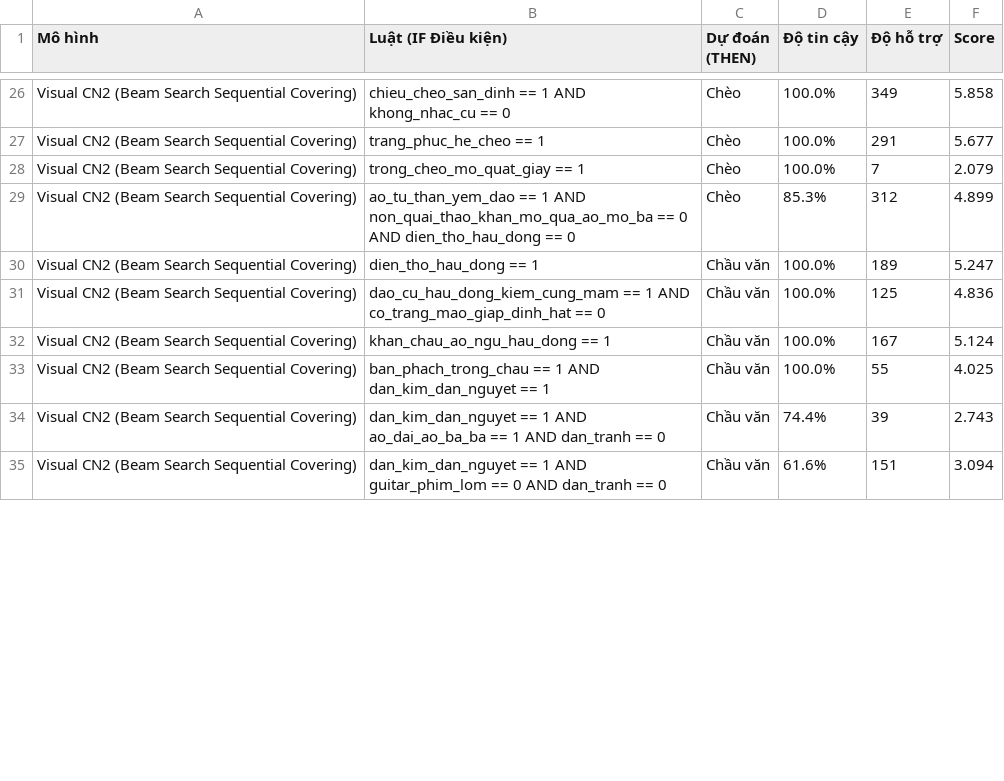
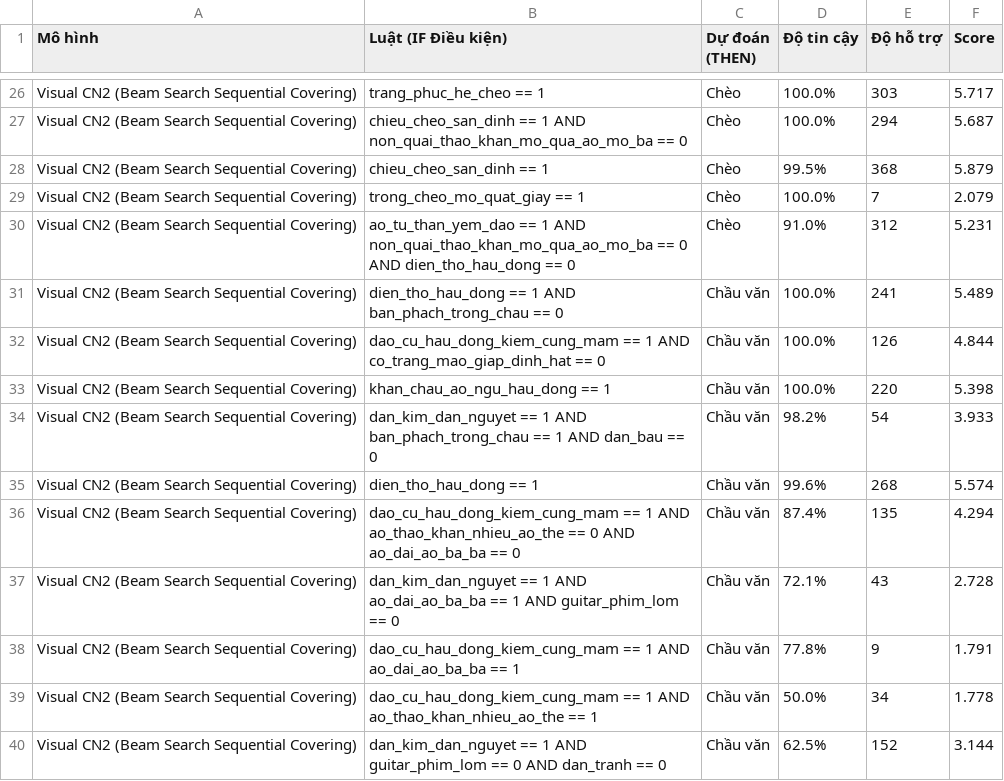
Before and after one commit to duong-trong-nhan/LuanVan, a CSV file: data/rules/rules_visual_summary.csv, drawn as a sheet; only a part is shown, gaps mark what is left out; addresses are those after the commit; the diff covers the shown part only; the diff names each change by its address in the sheet, - before the commit and + after, or states it on an @@ line.

```diff
--- a/data/rules/rules_visual_summary.csv
+++ b/data/rules/rules_visual_summary.csv
-B26 (Luật (IF Điều kiện)): chieu_cheo_san_dinh == 1 AND khong_nhac_cu == 0
+B26 (Luật (IF Điều kiện)): trang_phuc_he_cheo == 1
-E26 (Độ hỗ trợ): 349
+E26 (Độ hỗ trợ): 303
-F26 (Score): 5.858
+F26 (Score): 5.717
-B27 (Luật (IF Điều kiện)): trang_phuc_he_cheo == 1
+B27 (Luật (IF Điều kiện)): chieu_cheo_san_dinh == 1 AND non_quai_thao_khan_mo_qua_ao_mo_ba == 0
-E27 (Độ hỗ trợ): 291
+E27 (Độ hỗ trợ): 294
-F27 (Score): 5.677
+F27 (Score): 5.687
+row 28: Visual CN2 (Beam Search Sequential Covering) | chieu_cheo_san_dinh == 1 | Chèo | 99.5% | 368 | 5.879
-D30 (Độ tin cậy): 85.3%
+D30 (Độ tin cậy): 91.0%
-F30 (Score): 4.899
+F30 (Score): 5.231
-B31 (Luật (IF Điều kiện)): dien_tho_hau_dong == 1
+B31 (Luật (IF Điều kiện)): dien_tho_hau_dong == 1 AND ban_phach_trong_chau == 0
-E31 (Độ hỗ trợ): 189
+E31 (Độ hỗ trợ): 241
-F31 (Score): 5.247
+F31 (Score): 5.489
-E32 (Độ hỗ trợ): 125
+E32 (Độ hỗ trợ): 126
-F32 (Score): 4.836
+F32 (Score): 4.844
-E33 (Độ hỗ trợ): 167
+E33 (Độ hỗ trợ): 220
-F33 (Score): 5.124
+F33 (Score): 5.398
-B34 (Luật (IF Điều kiện)): ban_phach_trong_chau == 1 AND dan_kim_dan_nguyet == 1
+B34 (Luật (IF Điều kiện)): dan_kim_dan_nguyet == 1 AND ban_phach_trong_chau == 1 AND dan_bau == 0
-D34 (Độ tin cậy): 100.0%
+D34 (Độ tin cậy): 98.2%
-E34 (Độ hỗ trợ): 55
+E34 (Độ hỗ trợ): 54
-F34 (Score): 4.025
+F34 (Score): 3.933
+row 35: Visual CN2 (Beam Search Sequential Covering) | dien_tho_hau_dong == 1 | Chầu văn | 99.6% | 268 | 5.574
+row 36: Visual CN2 (Beam Search Sequential Covering) | dao_cu_hau_dong_kiem_cung_mam == 1 AND ao_thao_khan_nhieu_ao_the == 0 AND ao_dai_ao_ba_ba == 0 | Chầu văn | 87.4% | 135 | 4.294
-B37 (Luật (IF Điều kiện)): …1 AND dan_tranh == 0
+B37 (Luật (IF Điều kiện)): …1 AND guitar_phim_lom == 0
-D37 (Độ tin cậy): 74.4%
+D37 (Độ tin cậy): 72.1%
-E37 (Độ hỗ trợ): 39
+E37 (Độ hỗ trợ): 43
-F37 (Score): 2.743
+F37 (Score): 2.728
+row 38: Visual CN2 (Beam Search Sequential Covering) | dao_cu_hau_dong_kiem_cung_mam == 1 AND ao_dai_ao_ba_ba == 1 | Chầu văn | 77.8% | 9 | 1.791
+row 39: Visual CN2 (Beam Search Sequential Covering) | dao_cu_hau_dong_kiem_cung_mam == 1 AND ao_thao_khan_nhieu_ao_the == 1 | Chầu văn | 50.0% | 34 | 1.778
-D40 (Độ tin cậy): 61.6%
+D40 (Độ tin cậy): 62.5%
-E40 (Độ hỗ trợ): 151
+E40 (Độ hỗ trợ): 152
-F40 (Score): 3.094
+F40 (Score): 3.144
```
Also changed, not shown: 4 added rows, 10 removed rows and 39 edited cells elsewhere in this file, data/rules/rules_visual_cn2.csv, data/rules/rules_visual_comparison.csv, 2 other files.
